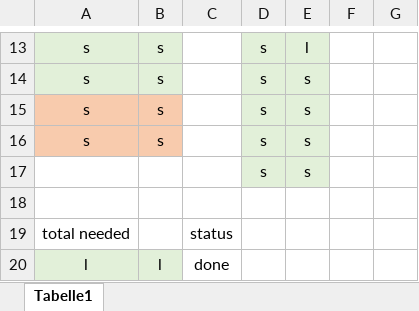
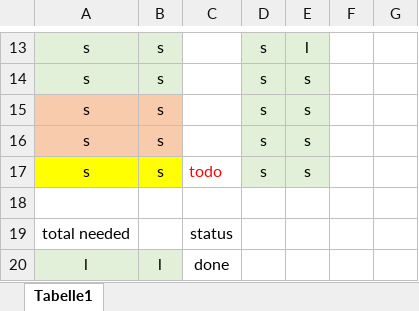
Before and after one commit to anselmrothe/arg2, an Excel workbook: material/cards/print_inventory.xlsx, sheet Tabelle1, drawn as a sheet; only a part is shown, gaps mark what is left out; values as stored, in another font and other column widths than the file's, no borders; removed rows and columns are numbered as before the commit, all else as after; the diff names each change by its address in the sheet, - before the commit and + after, or states it on an @@ line.

Commit message:
material: Add 'todo' comment to the print inventory.

```diff
--- a/material/cards/print_inventory.xlsx (sheet Tabelle1)
+++ b/material/cards/print_inventory.xlsx (sheet Tabelle1)
-row 17:  |  |  | s | s
+row 17: s | s | todo | s | s
```
